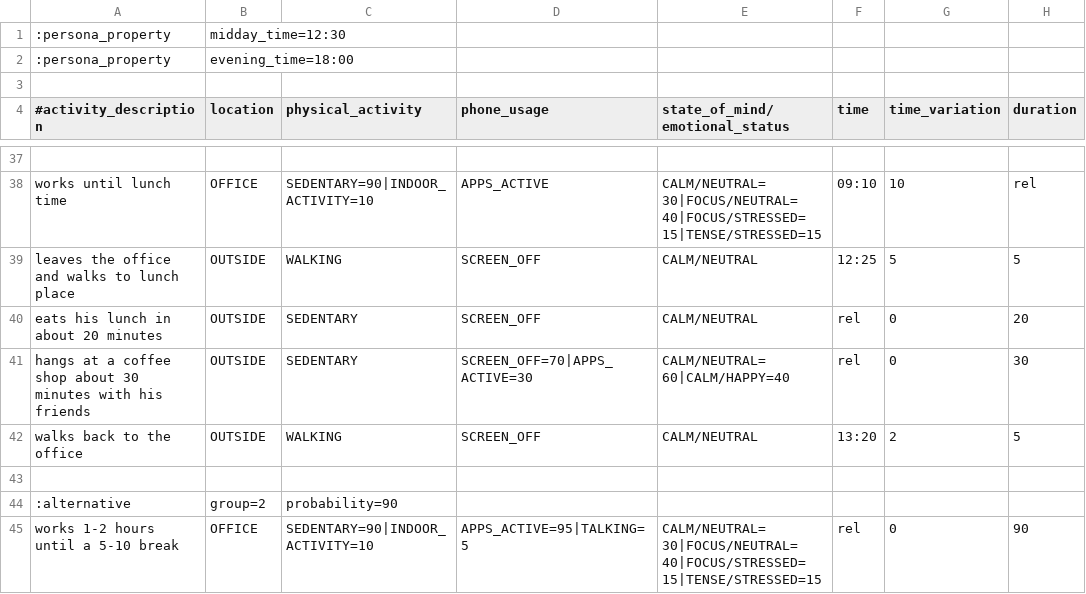
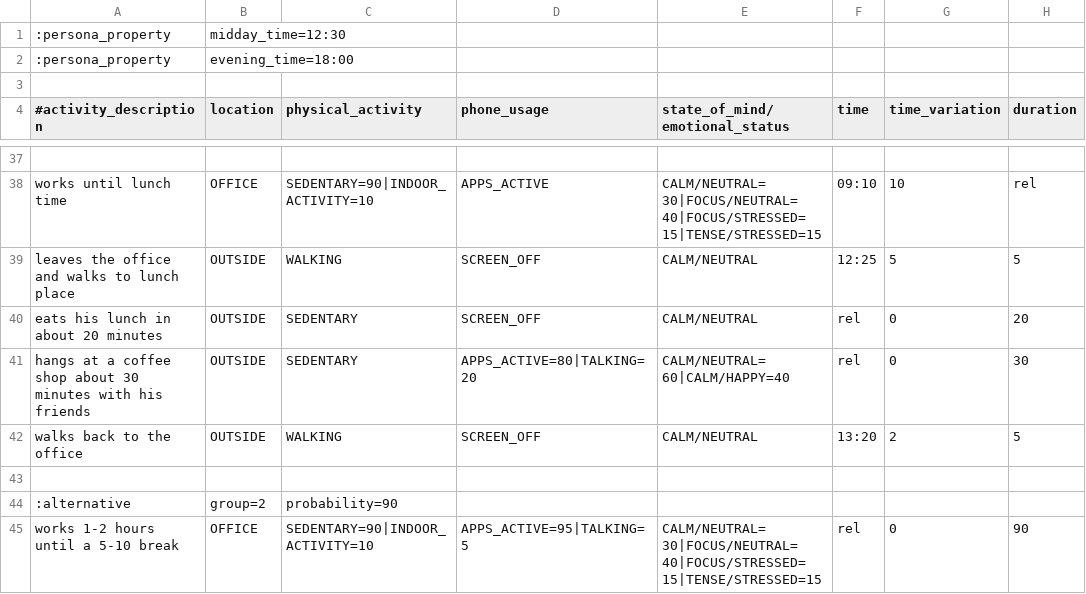
Before and after one commit to suatgonul/RL4JITAI, a CSV file: src/main/resources/persona/officejob/weekday.csv, drawn as a sheet; only a part is shown, gaps mark what is left out; the diff covers the shown part only; the diff names each change by its address in the sheet, - before the commit and + after, or states it on an @@ line.

```diff
--- a/src/main/resources/persona/officejob/weekday.csv
+++ b/src/main/resources/persona/officejob/weekday.csv
-D41 (phone_usage): SCREEN_OFF=70|APPS_ACTIVE=30
+D41 (phone_usage): APPS_ACTIVE=80|TALKING=20
```
Also changed, not shown: 7 edited cells elsewhere in this file, 14 other files.
